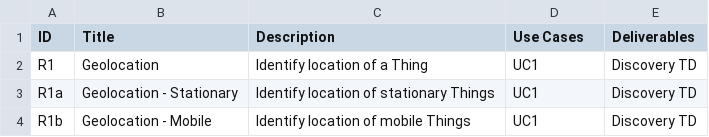
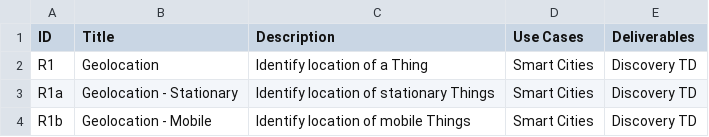
Before and after one commit to w3c/wot-usecases, a CSV file: REQUIREMENTS/requirements-summary.csv, drawn as a sheet.

Commit message:
Update requirements-summary.csv

```diff
--- a/REQUIREMENTS/requirements-summary.csv
+++ b/REQUIREMENTS/requirements-summary.csv
@@ -1,4 +1,4 @@
 ID,Title,Description,Use Cases,Deliverables
-R1,Geolocation,Identify location of a Thing,UC1,Discovery TD
-R1a,Geolocation - Stationary,Identify location of stationary Things,UC1,Discovery TD
-R1b,Geolocation - Mobile,Identify location of mobile Things,UC1,Discovery TD
+R1,Geolocation,Identify location of a Thing,Smart Cities,Discovery TD
+R1a,Geolocation - Stationary,Identify location of stationary Things,Smart Cities,Discovery TD
+R1b,Geolocation - Mobile,Identify location of mobile Things,Smart Cities,Discovery TD
```
